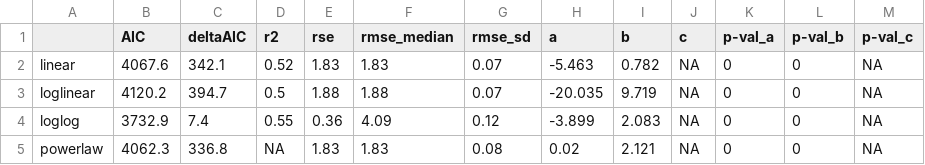
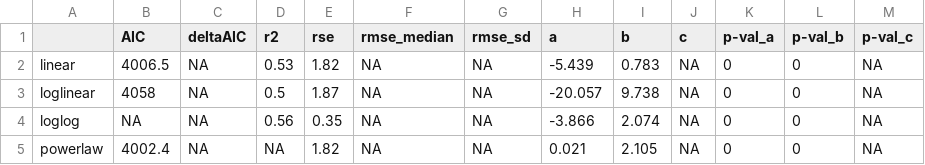
Before and after one commit to paschatz/PREMON_Palm-Allometry, a CSV file: tables/Table2.csv, drawn as a sheet; only a part is shown; the diff covers the shown part only.

```diff
--- a/tables/Table2.csv
+++ b/tables/Table2.csv
@@ -1,5 +1,5 @@
 "","AIC","deltaAIC","r2","rse","rmse_median","rmse_sd","a","b","c","p-val_a","p-val_b","p-val_c"
-"linear",4067.6,342.1,0.52,1.83,1.83,0.07,-5.463,0.782,NA,0,0,NA
-"loglinear",4120.2,394.7,0.5,1.88,1.88,0.07,-20.035,9.719,NA,0,0,NA
-"loglog",3732.9,7.4,0.55,0.36,4.09,0.12,-3.899,2.083,NA,0,0,NA
-"powerlaw",4062.3,336.8,NA,1.83,1.83,0.08,0.02,2.121,NA,0,0,NA
+"linear",4006.5,NA,0.53,1.82,NA,NA,-5.439,0.783,NA,0,0,NA
+"loglinear",4058,NA,0.5,1.87,NA,NA,-20.057,9.738,NA,0,0,NA
+"loglog",NA,NA,0.56,0.35,NA,NA,-3.866,2.074,NA,0,0,NA
+"powerlaw",4002.4,NA,NA,1.82,NA,NA,0.021,2.105,NA,0,0,NA
```
Also changed, not shown: 28 edited cells elsewhere in this file, tables/Table2-basaldiam.csv, 8 other files.
